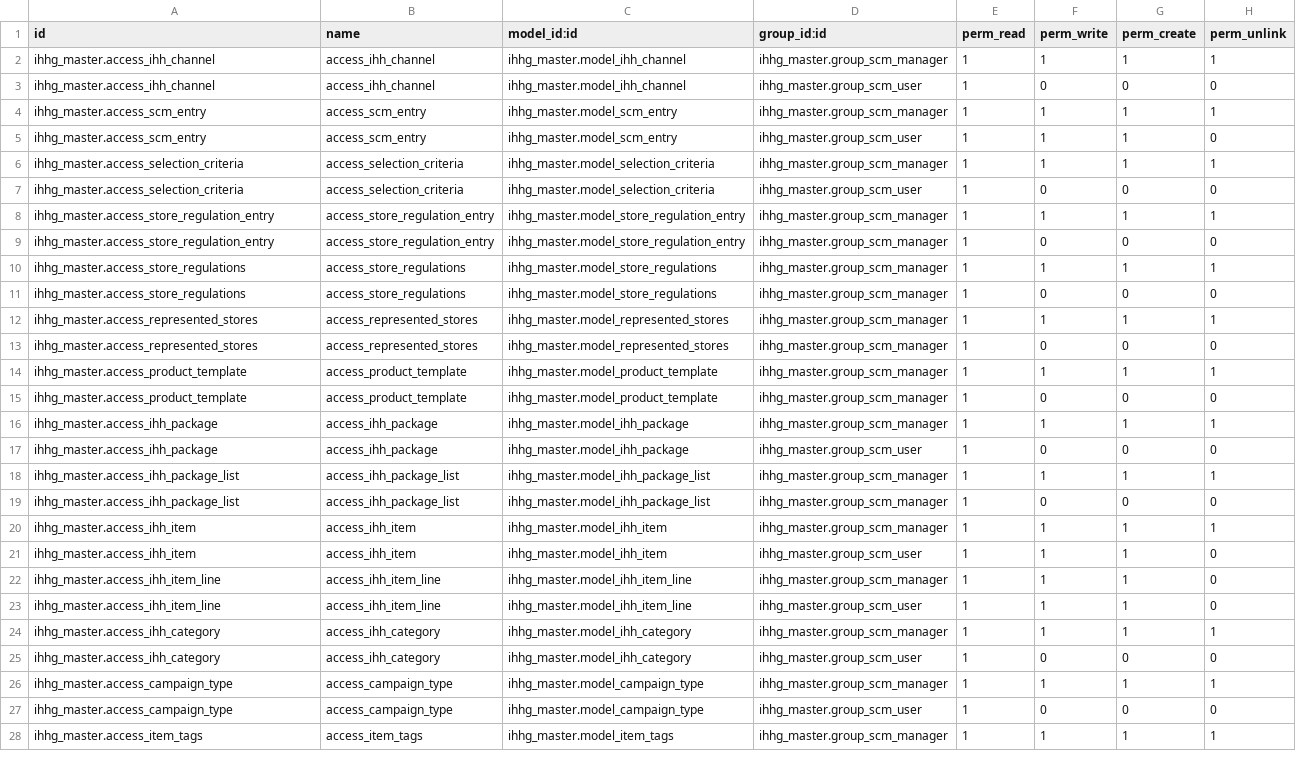
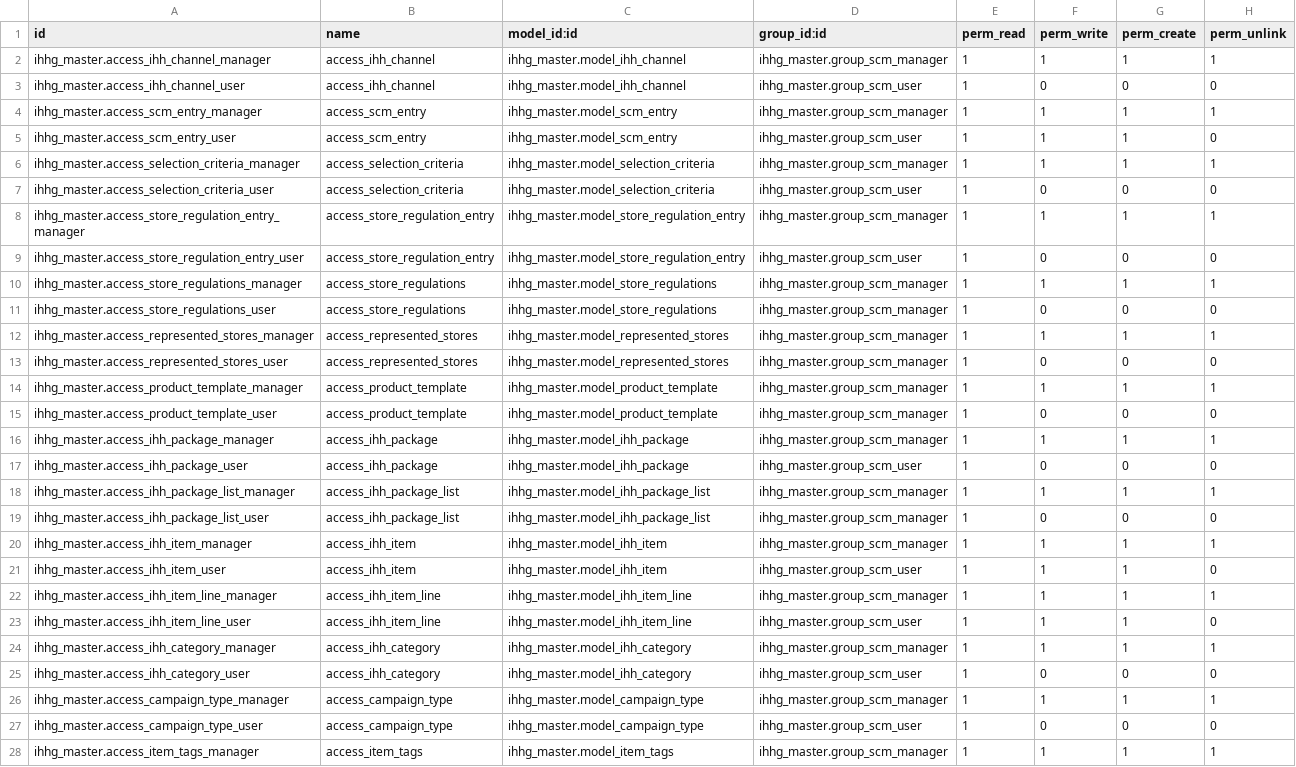
Before and after one commit to hafiz9w1/ihhg_scm, a CSV file: ihhg_master/security/ir.model.access.csv, drawn as a sheet; only a part is shown; the diff covers the shown part only; the diff names each change by its address in the sheet, - before the commit and + after, or states it on an @@ line.

Commit message:
[FIX] Seperate user access right from admin access right

```diff
--- a/ihhg_master/security/ir.model.access.csv
+++ b/ihhg_master/security/ir.model.access.csv
-A2 (id): ihhg_master.access_ihh_channel
+A2 (id): ihhg_master.access_ihh_channel_manager
-A3 (id): ihhg_master.access_ihh_channel
+A3 (id): ihhg_master.access_ihh_channel_user
-A4 (id): ihhg_master.access_scm_entry
+A4 (id): ihhg_master.access_scm_entry_manager
-A5 (id): ihhg_master.access_scm_entry
+A5 (id): ihhg_master.access_scm_entry_user
-A6 (id): ihhg_master.access_selection_criteria
+A6 (id): ihhg_master.access_selection_criteria_manager
-A7 (id): ihhg_master.access_selection_criteria
+A7 (id): ihhg_master.access_selection_criteria_user
-A8 (id): ihhg_master.access_store_regulation_entry
+A8 (id): ihhg_master.access_store_regulation_entry_manager
-A9 (id): ihhg_master.access_store_regulation_entry
+A9 (id): ihhg_master.access_store_regulation_entry_user
-D9 (group_id:id): ihhg_master.group_scm_manager
+D9 (group_id:id): ihhg_master.group_scm_user
-A10 (id): ihhg_master.access_store_regulations
+A10 (id): ihhg_master.access_store_regulations_manager
-A11 (id): ihhg_master.access_store_regulations
+A11 (id): ihhg_master.access_store_regulations_user
-A12 (id): ihhg_master.access_represented_stores
+A12 (id): ihhg_master.access_represented_stores_manager
-A13 (id): ihhg_master.access_represented_stores
+A13 (id): ihhg_master.access_represented_stores_user
-A14 (id): ihhg_master.access_product_template
+A14 (id): ihhg_master.access_product_template_manager
-A15 (id): ihhg_master.access_product_template
+A15 (id): ihhg_master.access_product_template_user
-A16 (id): ihhg_master.access_ihh_package
+A16 (id): ihhg_master.access_ihh_package_manager
-A17 (id): ihhg_master.access_ihh_package
+A17 (id): ihhg_master.access_ihh_package_user
-A18 (id): ihhg_master.access_ihh_package_list
+A18 (id): ihhg_master.access_ihh_package_list_manager
-A19 (id): ihhg_master.access_ihh_package_list
+A19 (id): ihhg_master.access_ihh_package_list_user
-A20 (id): ihhg_master.access_ihh_item
+A20 (id): ihhg_master.access_ihh_item_manager
-A21 (id): ihhg_master.access_ihh_item
+A21 (id): ihhg_master.access_ihh_item_user
-A22 (id): ihhg_master.access_ihh_item_line
+A22 (id): ihhg_master.access_ihh_item_line_manager
-H22 (perm_unlink): 0
+H22 (perm_unlink): 1
-A23 (id): ihhg_master.access_ihh_item_line
+A23 (id): ihhg_master.access_ihh_item_line_user
-A24 (id): ihhg_master.access_ihh_category
+A24 (id): ihhg_master.access_ihh_category_manager
-A25 (id): ihhg_master.access_ihh_category
+A25 (id): ihhg_master.access_ihh_category_user
-A26 (id): ihhg_master.access_campaign_type
+A26 (id): ihhg_master.access_campaign_type_manager
-A27 (id): ihhg_master.access_campaign_type
+A27 (id): ihhg_master.access_campaign_type_user
-A28 (id): ihhg_master.access_item_tags
+A28 (id): ihhg_master.access_item_tags_manager
```
Also changed, not shown: 1 edited cell elsewhere in this file, 1 other file.
